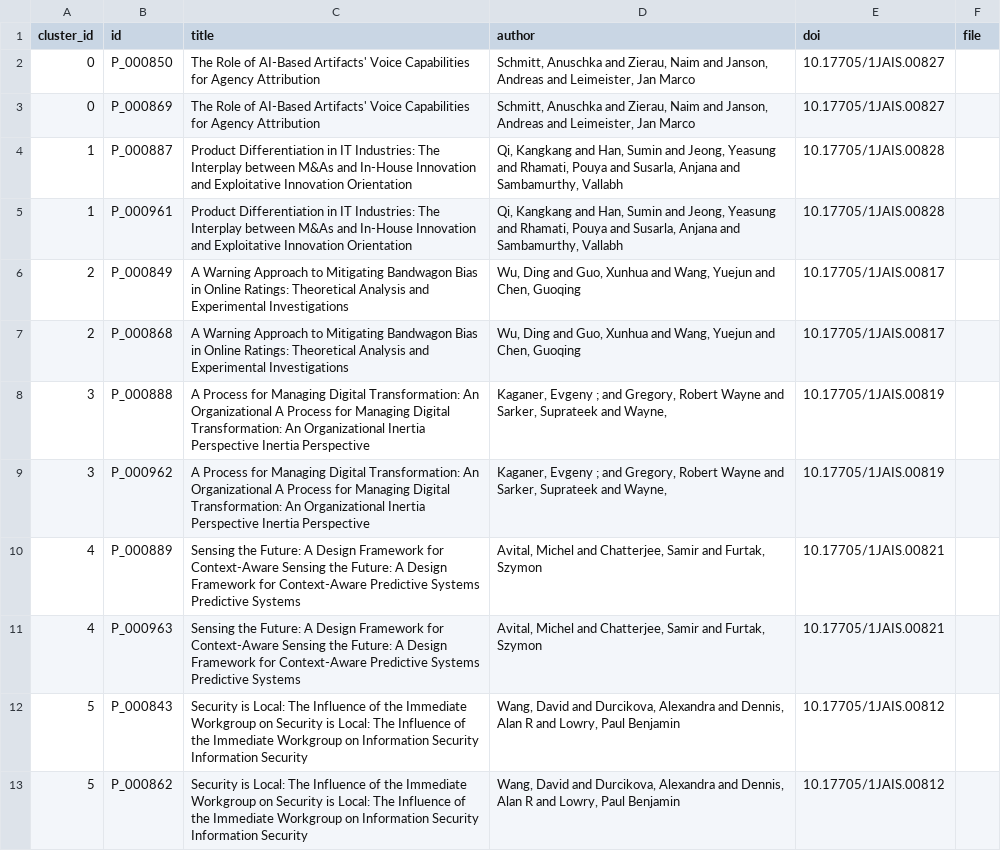
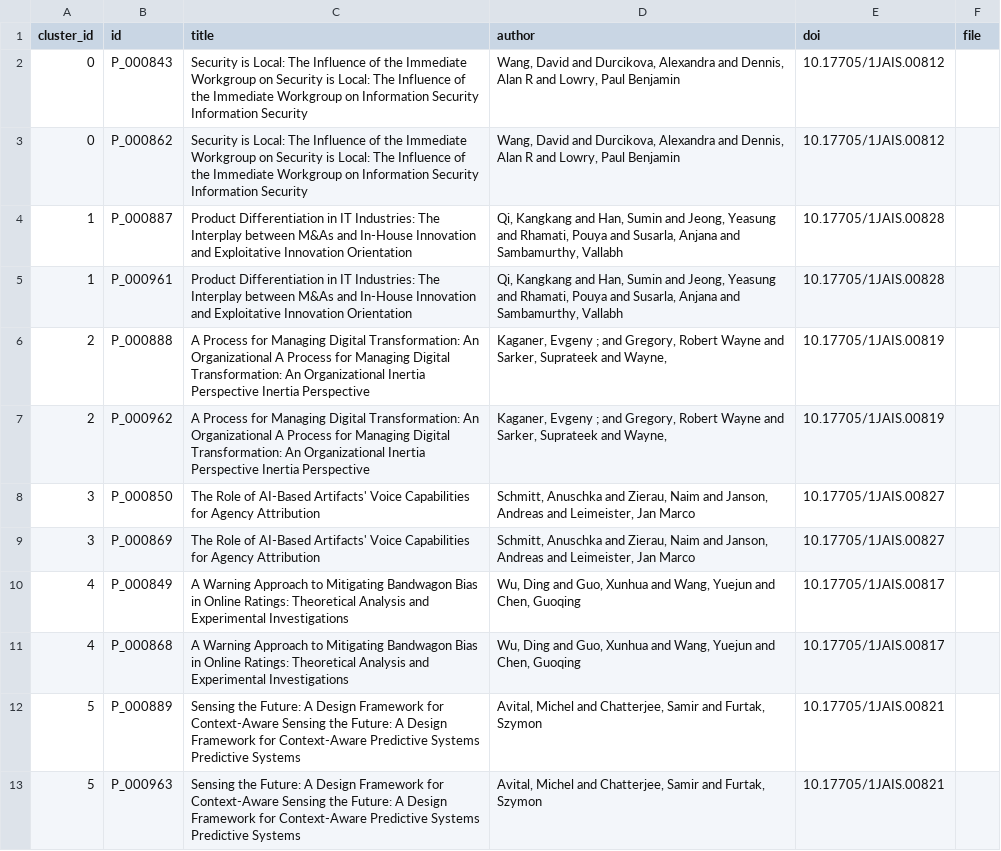
Before and after one commit to MingxinJiang/bib-dedupe, a CSV file: experiments/exp_jais/journal-of-the-association-for-information-systems/pdf_only/true_positives.csv, drawn as a sheet.

```diff
--- a/experiments/exp_jais/journal-of-the-association-for-information-systems/pdf_only/true_positives.csv
+++ b/experiments/exp_jais/journal-of-the-association-for-information-systems/pdf_only/true_positives.csv
@@ -1,13 +1,13 @@
 cluster_id,id,title,author,doi,file
-0,P_000850,The Role of AI-Based Artifacts' Voice Capabilities for Agency Attribution,"Schmitt, Anuschka and Zierau, Naim and Janson, Andreas and Leimeister, Jan Marco",10.17705/1JAIS.00827,
-0,P_000869,The Role of AI-Based Artifacts' Voice Capabilities for Agency Attribution,"Schmitt, Anuschka and Zierau, Naim and Janson, Andreas and Leimeister, Jan Marco",10.17705/1JAIS.00827,
+0,P_000843,Security is Local: The Influence of the Immediate Workgroup on Security is Local: The Influence of the Immediate Workgroup on Information Security Information Security,"Wang, David and Durcikova, Alexandra and Dennis, Alan R and Lowry, Paul Benjamin",10.17705/1JAIS.00812,
+0,P_000862,Security is Local: The Influence of the Immediate Workgroup on Security is Local: The Influence of the Immediate Workgroup on Information Security Information Security,"Wang, David and Durcikova, Alexandra and Dennis, Alan R and Lowry, Paul Benjamin",10.17705/1JAIS.00812,
 1,P_000887,Product Differentiation in IT Industries: The Interplay between M&As and In-House Innovation and Exploitative Innovation Orientation,"Qi, Kangkang and Han, Sumin and Jeong, Yeasung and Rhamati, Pouya and Susarla, Anjana and Sambamurthy, Vallabh",10.17705/1JAIS.00828,
 1,P_000961,Product Differentiation in IT Industries: The Interplay between M&As and In-House Innovation and Exploitative Innovation Orientation,"Qi, Kangkang and Han, Sumin and Jeong, Yeasung and Rhamati, Pouya and Susarla, Anjana and Sambamurthy, Vallabh",10.17705/1JAIS.00828,
-2,P_000849,A Warning Approach to Mitigating Bandwagon Bias in Online Ratings: Theoretical Analysis and Experimental Investigations,"Wu, Ding and Guo, Xunhua and Wang, Yuejun and Chen, Guoqing",10.17705/1JAIS.00817,
-2,P_000868,A Warning Approach to Mitigating Bandwagon Bias in Online Ratings: Theoretical Analysis and Experimental Investigations,"Wu, Ding and Guo, Xunhua and Wang, Yuejun and Chen, Guoqing",10.17705/1JAIS.00817,
-3,P_000888,A Process for Managing Digital Transformation: An Organizational A Process for Managing Digital Transformation: An Organizational Inertia Perspective Inertia Perspective,"Kaganer, Evgeny ; and Gregory, Robert Wayne and Sarker, Suprateek and Wayne,",10.17705/1JAIS.00819,
-3,P_000962,A Process for Managing Digital Transformation: An Organizational A Process for Managing Digital Transformation: An Organizational Inertia Perspective Inertia Perspective,"Kaganer, Evgeny ; and Gregory, Robert Wayne and Sarker, Suprateek and Wayne,",10.17705/1JAIS.00819,
-4,P_000889,Sensing the Future: A Design Framework for Context-Aware Sensing the Future: A Design Framework for Context-Aware Predictive Systems Predictive Systems,"Avital, Michel and Chatterjee, Samir and Furtak, Szymon",10.17705/1JAIS.00821,
-4,P_000963,Sensing the Future: A Design Framework for Context-Aware Sensing the Future: A Design Framework for Context-Aware Predictive Systems Predictive Systems,"Avital, Michel and Chatterjee, Samir and Furtak, Szymon",10.17705/1JAIS.00821,
-5,P_000843,Security is Local: The Influence of the Immediate Workgroup on Security is Local: The Influence of the Immediate Workgroup on Information Security Information Security,"Wang, David and Durcikova, Alexandra and Dennis, Alan R and Lowry, Paul Benjamin",10.17705/1JAIS.00812,
-5,P_000862,Security is Local: The Influence of the Immediate Workgroup on Security is Local: The Influence of the Immediate Workgroup on Information Security Information Security,"Wang, David and Durcikova, Alexandra and Dennis, Alan R and Lowry, Paul Benjamin",10.17705/1JAIS.00812,
+2,P_000888,A Process for Managing Digital Transformation: An Organizational A Process for Managing Digital Transformation: An Organizational Inertia Perspective Inertia Perspective,"Kaganer, Evgeny ; and Gregory, Robert Wayne and Sarker, Suprateek and Wayne,",10.17705/1JAIS.00819,
+2,P_000962,A Process for Managing Digital Transformation: An Organizational A Process for Managing Digital Transformation: An Organizational Inertia Perspective Inertia Perspective,"Kaganer, Evgeny ; and Gregory, Robert Wayne and Sarker, Suprateek and Wayne,",10.17705/1JAIS.00819,
+3,P_000850,The Role of AI-Based Artifacts' Voice Capabilities for Agency Attribution,"Schmitt, Anuschka and Zierau, Naim and Janson, Andreas and Leimeister, Jan Marco",10.17705/1JAIS.00827,
+3,P_000869,The Role of AI-Based Artifacts' Voice Capabilities for Agency Attribution,"Schmitt, Anuschka and Zierau, Naim and Janson, Andreas and Leimeister, Jan Marco",10.17705/1JAIS.00827,
+4,P_000849,A Warning Approach to Mitigating Bandwagon Bias in Online Ratings: Theoretical Analysis and Experimental Investigations,"Wu, Ding and Guo, Xunhua and Wang, Yuejun and Chen, Guoqing",10.17705/1JAIS.00817,
+4,P_000868,A Warning Approach to Mitigating Bandwagon Bias in Online Ratings: Theoretical Analysis and Experimental Investigations,"Wu, Ding and Guo, Xunhua and Wang, Yuejun and Chen, Guoqing",10.17705/1JAIS.00817,
+5,P_000889,Sensing the Future: A Design Framework for Context-Aware Sensing the Future: A Design Framework for Context-Aware Predictive Systems Predictive Systems,"Avital, Michel and Chatterjee, Samir and Furtak, Szymon",10.17705/1JAIS.00821,
+5,P_000963,Sensing the Future: A Design Framework for Context-Aware Sensing the Future: A Design Framework for Context-Aware Predictive Systems Predictive Systems,"Avital, Michel and Chatterjee, Samir and Furtak, Szymon",10.17705/1JAIS.00821,
```
Also changed, not shown: experiments/exp_jit/journal-of-information-technology/pdf_only/false_positives.csv, experiments_output/output_jais/evaluation.csv, 11 other files.
